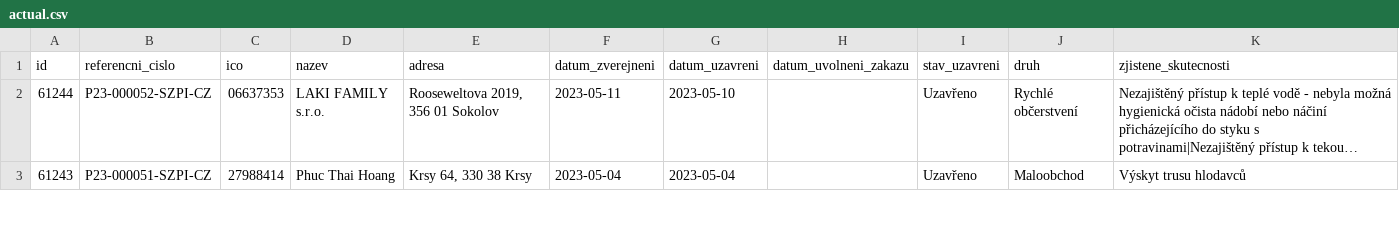
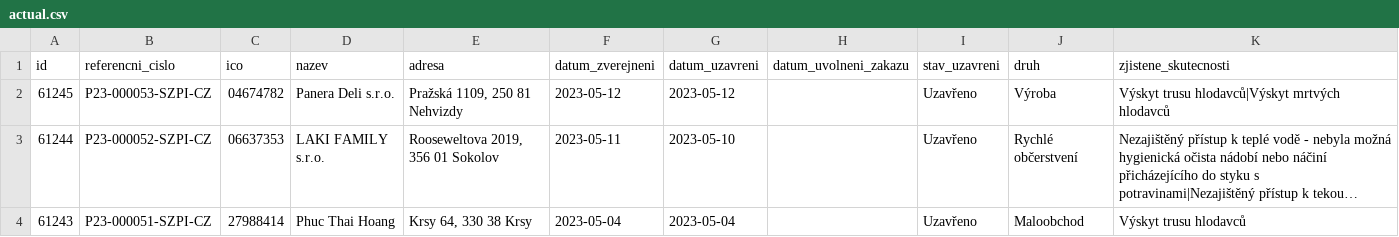
Before and after one commit to jandolezal/potraviny, a CSV file: data/actual.csv, drawn as a sheet; only a part is shown; long unchanged cells end in …; the diff names each change by its address in the sheet, - before the commit and + after, or states it on an @@ line.

```diff
--- a/data/actual.csv
+++ b/data/actual.csv
+row 2: 61245 | P23-000053-SZPI-CZ | 04674782 | Panera Deli s.r.o. | Pražská 1109, 250 81 Nehvizdy | 2023-05-12 | 2023-05-12 |  | Uzavřeno | Výroba | Výskyt trusu hlodavců|Výskyt mrtvých hlodavců
```
